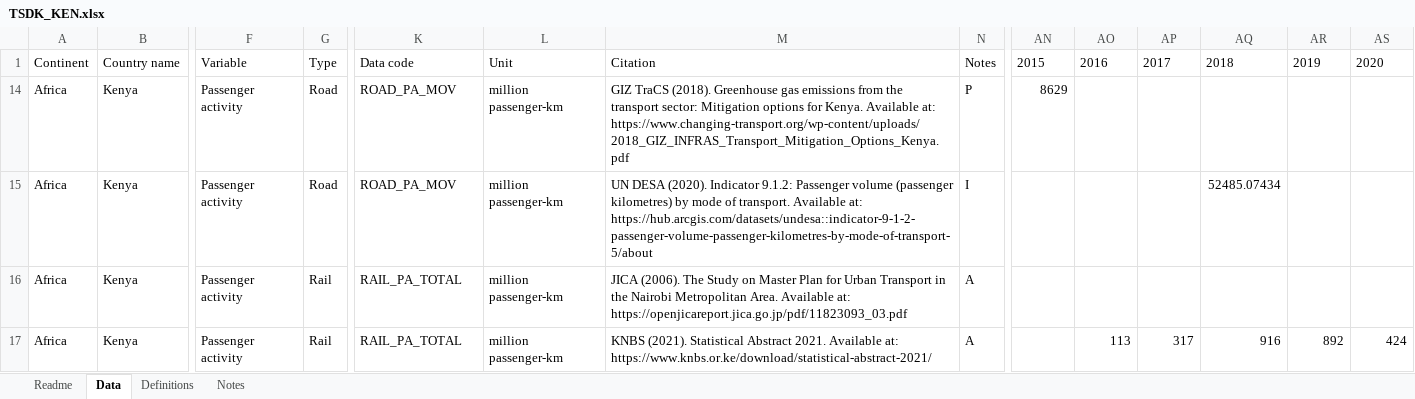
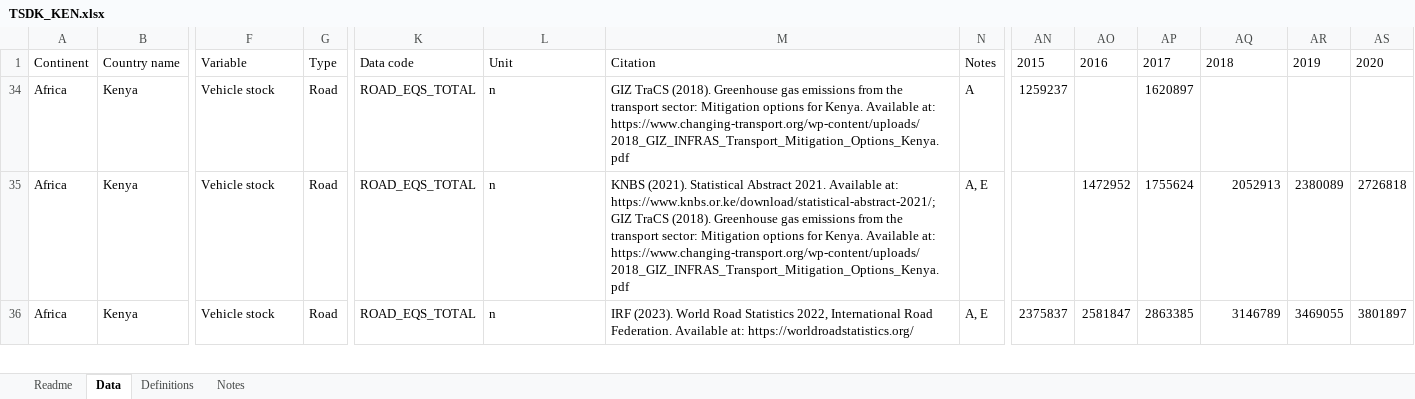
Before and after one commit to jamesjhdixon/TEAM-Kenya, an Excel workbook: data/sources/TSDK_KEN.xlsx, sheet Data, drawn as a sheet; only a part is shown, gaps mark what is left out; values as stored, in another font and other column widths than the file's, no borders; table styles not drawn; removed rows and columns are numbered as before the commit, all else as after; rows hold the shown columns only; the diff covers the shown part only; the diff names each change by its address in the sheet, - before the commit and + after, or states it on an @@ line.

```diff
--- a/data/sources/TSDK_KEN.xlsx (sheet Data)
+++ b/data/sources/TSDK_KEN.xlsx (sheet Data)
-F34:F35: Passenger activity
+F34:F35: Vehicle stock
-K34:K35: ROAD_PA_MOV
+K34:K35: ROAD_EQS_TOTAL
-L34:L35: million passenger-km
+L34:L35: n
-N34: P
+N34: A
-AN34: 8629
+AN34: 1259237
-AP34: (empty)
+AP34: 1620897
-M35: UN DESA (2020). Indicator 9.1.2: Passenger volume (passenger kilometres) by mode of transport. Available at: https://hub.arcgis.com/datasets/undesa::indicator-9-1-2-passenger-volume-passenger-kilometres-by-mode-of-transport-5/about
+M35: KNBS (2021). Statistical Abstract 2021. Available at: https://www.knbs.or.ke/download/statistical-abstract-2021/; GIZ TraCS (2018). Greenhouse gas emissions from the transport sector: Mitigation options for Kenya. Available at: https://www.changing-transport.org/wp-content/uploads/2018_GIZ_INFRAS_Transport_Mitigation_Options_Kenya.pdf
-N35: I
+N35: A, E
-AO35: (empty)
+AO35: 1472952
-AP35: (empty)
+AP35: 1755624
-AQ35: 52485.07434
+AQ35: 2052913
-AR35: (empty)
+AR35: 2380089
-AS35: (empty)
+AS35: 2726818
@@ row 16 hidden: Africa | Kenya | Passenger activity | Rail | RAIL_PA_TOTAL | million passenger-km | JICA (2006). The Study on Master Plan for Urban Transport in the Nairobi Metropolitan Area. Available at: https://openjicareport.jica.go.jp/pdf/11823093_03.pdf | A @@
-F36: Passenger activity
+F36: Vehicle stock
-G36: Rail
+G36: Road
-K36: RAIL_PA_TOTAL
+K36: ROAD_EQS_TOTAL
-L36: million passenger-km
+L36: n
-M36: KNBS (2021). Statistical Abstract 2021. Available at: https://www.knbs.or.ke/download/statistical-abstract-2021/
+M36: IRF (2023). World Road Statistics 2022, International Road Federation. Available at: https://worldroadstatistics.org/
-N36: A
+N36: A, E
-AN36: (empty)
+AN36: 2375837
-AO36: 113
+AO36: 2581847
-AP36: 317
+AP36: 2863385
-AQ36: 916
+AQ36: 3146789
-AR36: 892
+AR36: 3469055
-AS36: 424
+AS36: 3801897
```
Also changed, not shown: 13 hidden or unhidden rows and 115 edited cells elsewhere in this sheet, 19 other files.
